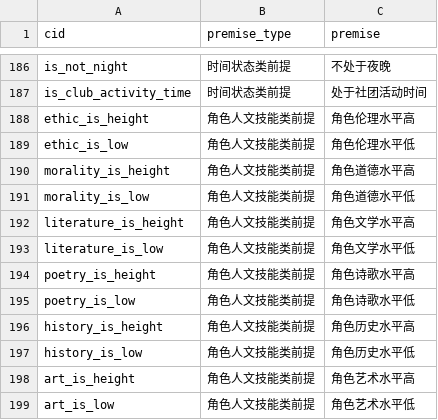
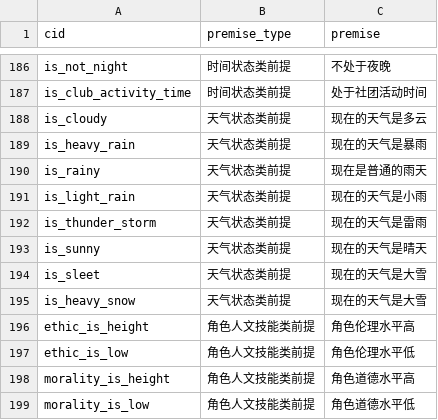
Before and after one commit to pokemonchw/dieloli, a CSV file: tools/premise.csv, drawn as a sheet; only a part is shown, gaps mark what is left out; the shorter side is filled out with more unchanged rows; the diff names each change by its address in the sheet, - before the commit and + after, or states it on an @@ line.

```diff
--- a/tools/premise.csv
+++ b/tools/premise.csv
+row 188: is_cloudy | 天气状态类前提 | 现在的天气是多云
+row 189: is_heavy_rain | 天气状态类前提 | 现在的天气是暴雨
+row 190: is_rainy | 天气状态类前提 | 现在是普通的雨天
+row 191: is_light_rain | 天气状态类前提 | 现在的天气是小雨
+row 192: is_thunder_storm | 天气状态类前提 | 现在的天气是雷雨
+row 193: is_sunny | 天气状态类前提 | 现在的天气是晴天
+row 194: is_sleet | 天气状态类前提 | 现在的天气是大雪
+row 195: is_heavy_snow | 天气状态类前提 | 现在的天气是大雪
```
Also changed, not shown: 22 other files.
